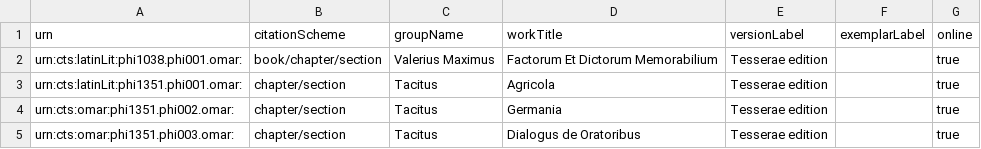
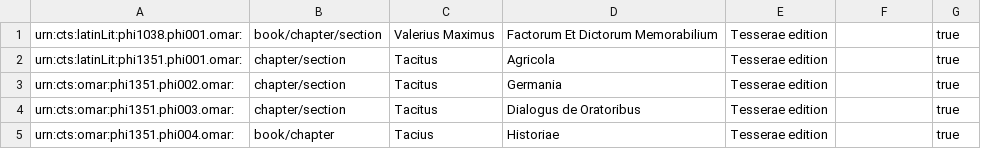
Before and after one commit to hcflag/latin, a TSV file: cataloging/flag_catalog.tsv, drawn as a sheet; only a part is shown; the shorter side is filled out with more unchanged rows.

Commit message:
fixed formatting error

```diff
--- a/cataloging/flag_catalog.tsv
+++ b/cataloging/flag_catalog.tsv
@@ -1,2 +1 @@
-urn	citationScheme	groupName	workTitle	versionLabel	exemplarLabel	online
 urn:cts:latinLit:phi1038.phi001.omar:	book/chapter/section	Valerius Maximus	Factorum Et Dictorum Memorabilium	Tesserae edition		true
```
